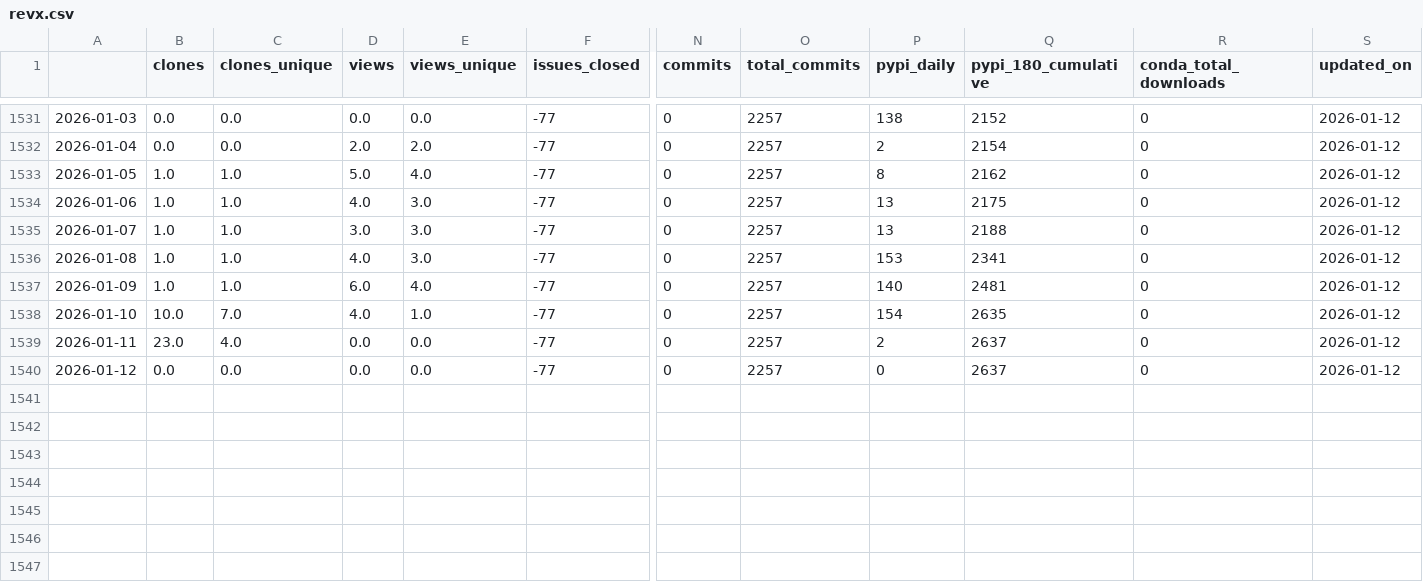
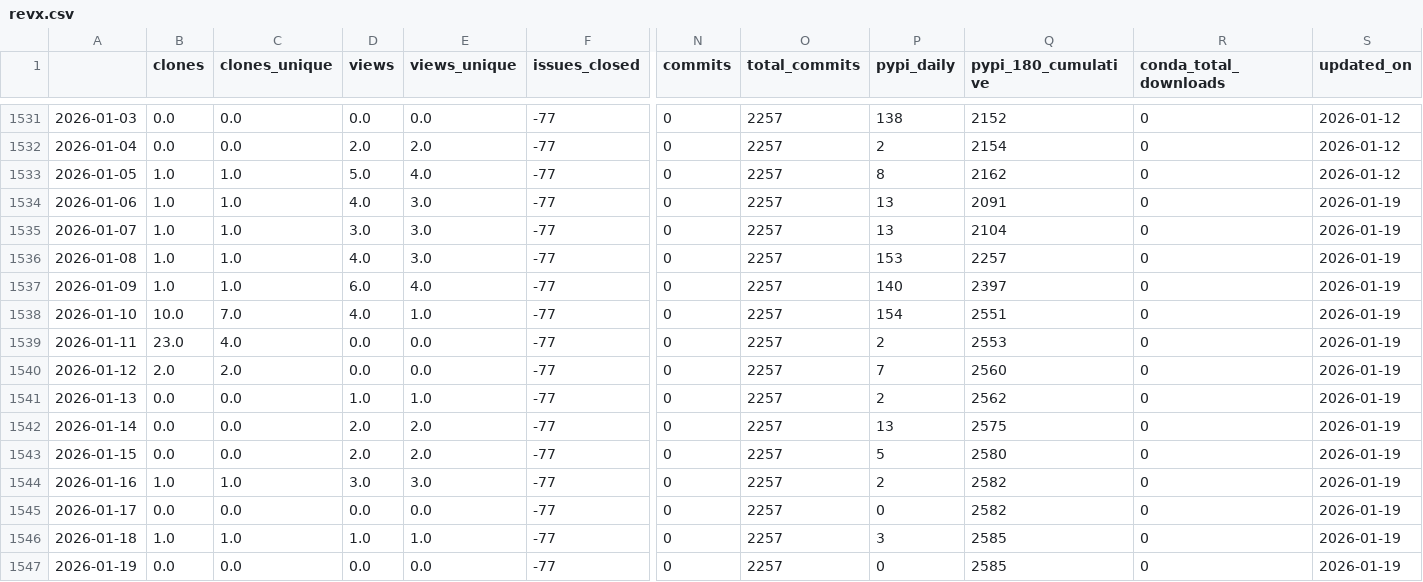
Before and after one commit to NREL/osos, a CSV file: data/revx.csv, drawn as a sheet; only a part is shown, gaps mark what is left out; rows hold the shown columns only; the diff names each change by its address in the sheet, - before the commit and + after, or states it on an @@ line.

```diff
--- a/data/revx.csv
+++ b/data/revx.csv
-Q1534 (pypi_180_cumulative): 2175
+Q1534 (pypi_180_cumulative): 2091
-S1534:S1540 (updated_on): 2026-01-12
+S1534:S1540 (updated_on): 2026-01-19
-Q1535 (pypi_180_cumulative): 2188
+Q1535 (pypi_180_cumulative): 2104
-Q1536 (pypi_180_cumulative): 2341
+Q1536 (pypi_180_cumulative): 2257
-Q1537 (pypi_180_cumulative): 2481
+Q1537 (pypi_180_cumulative): 2397
-Q1538 (pypi_180_cumulative): 2635
+Q1538 (pypi_180_cumulative): 2551
-Q1539 (pypi_180_cumulative): 2637
+Q1539 (pypi_180_cumulative): 2553
-B1540 (clones): 0.0
+B1540 (clones): 2.0
-C1540 (clones_unique): 0.0
+C1540 (clones_unique): 2.0
-P1540 (pypi_daily): 0
+P1540 (pypi_daily): 7
-Q1540 (pypi_180_cumulative): 2637
+Q1540 (pypi_180_cumulative): 2560
+row 1541: 2026-01-13 | 0.0 | 0.0 | 1.0 | 1.0 | -77 | 0 | 2257 | 2 | 2562 | 0 | 2026-01-19
+row 1542: 2026-01-14 | 0.0 | 0.0 | 2.0 | 2.0 | -77 | 0 | 2257 | 13 | 2575 | 0 | 2026-01-19
+row 1543: 2026-01-15 | 0.0 | 0.0 | 2.0 | 2.0 | -77 | 0 | 2257 | 5 | 2580 | 0 | 2026-01-19
+row 1544: 2026-01-16 | 1.0 | 1.0 | 3.0 | 3.0 | -77 | 0 | 2257 | 2 | 2582 | 0 | 2026-01-19
+row 1545: 2026-01-17 | 0.0 | 0.0 | 0.0 | 0.0 | -77 | 0 | 2257 | 0 | 2582 | 0 | 2026-01-19
+row 1546: 2026-01-18 | 1.0 | 1.0 | 1.0 | 1.0 | -77 | 0 | 2257 | 3 | 2585 | 0 | 2026-01-19
+row 1547: 2026-01-19 | 0.0 | 0.0 | 0.0 | 0.0 | -77 | 0 | 2257 | 0 | 2585 | 0 | 2026-01-19
```
Also changed, not shown: data/nrwal.csv, data/phygnn.csv, 20 other files.
